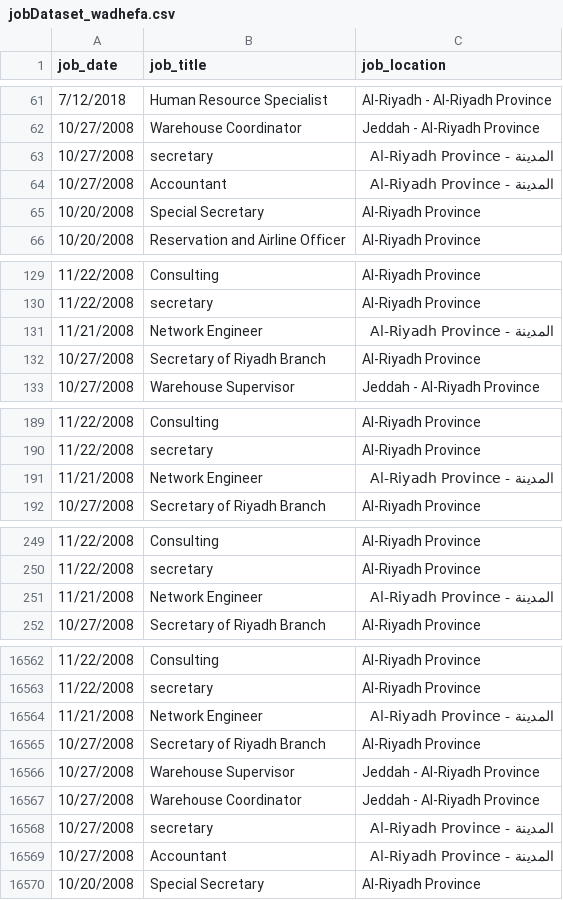
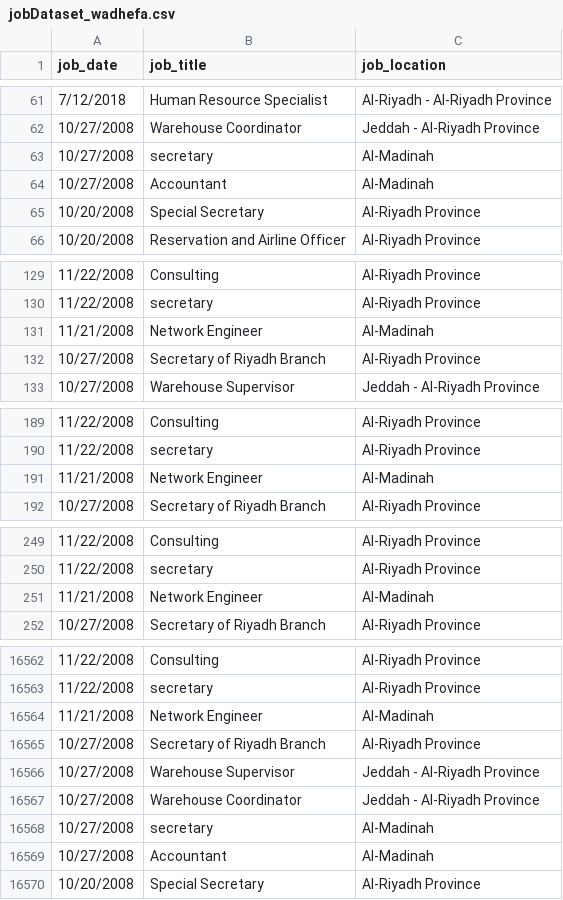
Before and after one commit to Heba1/Foresee, a CSV file: data/jobDataset_wadhefa.csv, drawn as a sheet; only a part is shown, gaps mark what is left out; the diff covers the shown part only.

Commit message:
arabic to english

```diff
--- a/data/jobDataset_wadhefa.csv
+++ b/data/jobDataset_wadhefa.csv
@@ -62,4 +62,4 @@ job_date,job_title,job_location
 10/27/2008,Warehouse Coordinator,Jeddah - Al-Riyadh Province
-10/27/2008,secretary,المدينة - Al-Riyadh Province
-10/27/2008,Accountant,المدينة - Al-Riyadh Province
+10/27/2008,secretary,Al-Madinah
+10/27/2008,Accountant,Al-Madinah
 10/20/2008,Special Secretary,Al-Riyadh Province
@@ -130,3 +130,3 @@ job_date,job_title,job_location
 11/22/2008,secretary,Al-Riyadh Province
-11/21/2008,Network Engineer,المدينة - Al-Riyadh Province
+11/21/2008,Network Engineer,Al-Madinah
 10/27/2008,Secretary of Riyadh Branch,Al-Riyadh Province
@@ -190,3 +190,3 @@ job_date,job_title,job_location
 11/22/2008,secretary,Al-Riyadh Province
-11/21/2008,Network Engineer,المدينة - Al-Riyadh Province
+11/21/2008,Network Engineer,Al-Madinah
 10/27/2008,Secretary of Riyadh Branch,Al-Riyadh Province
@@ -250,3 +250,3 @@ job_date,job_title,job_location
 11/22/2008,secretary,Al-Riyadh Province
-11/21/2008,Network Engineer,المدينة - Al-Riyadh Province
+11/21/2008,Network Engineer,Al-Madinah
 10/27/2008,Secretary of Riyadh Branch,Al-Riyadh Province
@@ -16563,3 +16563,3 @@ job_date,job_title,job_location
 11/22/2008,secretary,Al-Riyadh Province
-11/21/2008,Network Engineer,المدينة - Al-Riyadh Province
+11/21/2008,Network Engineer,Al-Madinah
 10/27/2008,Secretary of Riyadh Branch,Al-Riyadh Province
@@ -16567,4 +16567,4 @@ job_date,job_title,job_location
 10/27/2008,Warehouse Coordinator,Jeddah - Al-Riyadh Province
-10/27/2008,secretary,المدينة - Al-Riyadh Province
-10/27/2008,Accountant,المدينة - Al-Riyadh Province
+10/27/2008,secretary,Al-Madinah
+10/27/2008,Accountant,Al-Madinah
 10/20/2008,Special Secretary,Al-Riyadh Province
```
Also changed, not shown: 95 edited cells elsewhere in this file.
